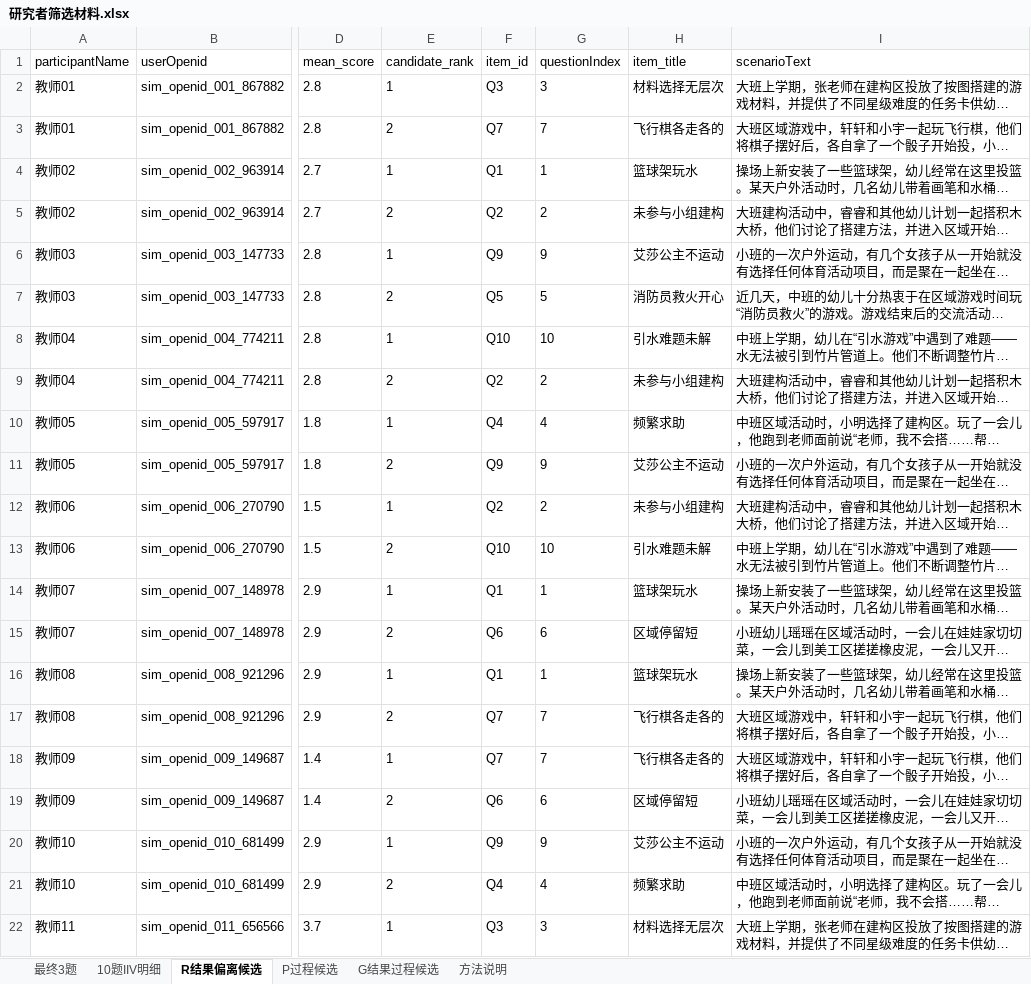
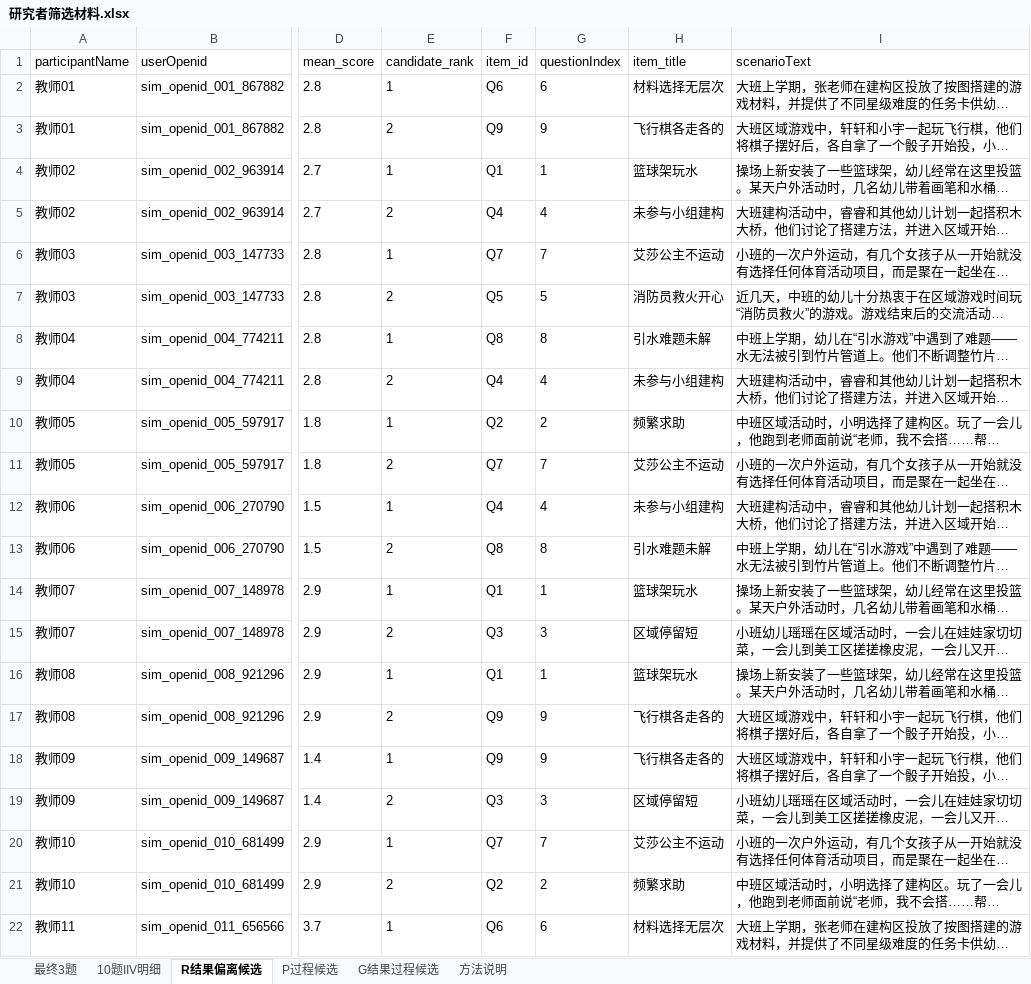
Before and after one commit to norazhu1013-blip/tcim-interview-website, an Excel workbook: tools/advisor_ref_output/研究者筛选材料.xlsx, sheet R结果偏离候选, drawn as a sheet; only a part is shown, gaps mark what is left out; long unchanged cells end in …; values as stored, in another font and other column widths than the file's, no borders; the diff covers the shown part only; the diff names each change by its address in the sheet, - before the commit and + after, or states it on an @@ line.

```diff
--- a/tools/advisor_ref_output/研究者筛选材料.xlsx (sheet R结果偏离候选)
+++ b/tools/advisor_ref_output/研究者筛选材料.xlsx (sheet R结果偏离候选)
-F2 (item_id): Q3
+F2 (item_id): Q6
-G2 (questionIndex): 3
+G2 (questionIndex): 6
-F3 (item_id): Q7
+F3 (item_id): Q9
-G3 (questionIndex): 7
+G3 (questionIndex): 9
-F5 (item_id): Q2
+F5 (item_id): Q4
-G5 (questionIndex): 2
+G5 (questionIndex): 4
-F6 (item_id): Q9
+F6 (item_id): Q7
-G6 (questionIndex): 9
+G6 (questionIndex): 7
-F8 (item_id): Q10
+F8 (item_id): Q8
-G8 (questionIndex): 10
+G8 (questionIndex): 8
-F9 (item_id): Q2
+F9 (item_id): Q4
-G9 (questionIndex): 2
+G9 (questionIndex): 4
-F10 (item_id): Q4
+F10 (item_id): Q2
-G10 (questionIndex): 4
+G10 (questionIndex): 2
-F11 (item_id): Q9
+F11 (item_id): Q7
-G11 (questionIndex): 9
+G11 (questionIndex): 7
-F12 (item_id): Q2
+F12 (item_id): Q4
-G12 (questionIndex): 2
+G12 (questionIndex): 4
-F13 (item_id): Q10
+F13 (item_id): Q8
-G13 (questionIndex): 10
+G13 (questionIndex): 8
-F15 (item_id): Q6
+F15 (item_id): Q3
-G15 (questionIndex): 6
+G15 (questionIndex): 3
-F17:F18 (item_id): Q7
+F17:F18 (item_id): Q9
-G17:G18 (questionIndex): 7
+G17:G18 (questionIndex): 9
-F19 (item_id): Q6
+F19 (item_id): Q3
-G19 (questionIndex): 6
+G19 (questionIndex): 3
-F20 (item_id): Q9
+F20 (item_id): Q7
-G20 (questionIndex): 9
+G20 (questionIndex): 7
-F21 (item_id): Q4
+F21 (item_id): Q2
-G21 (questionIndex): 4
+G21 (questionIndex): 2
-F22 (item_id): Q3
+F22 (item_id): Q6
-G22 (questionIndex): 3
+G22 (questionIndex): 6
```
Also changed, not shown: 118 edited cells elsewhere in this sheet, sheet 10题IIV明细, sheet 最终3题, sheet G结果过程候选, sheet P过程候选, sheet 方法说明, tools/advisor_ref_output/AI访谈材料.xlsx, 21 other files.
